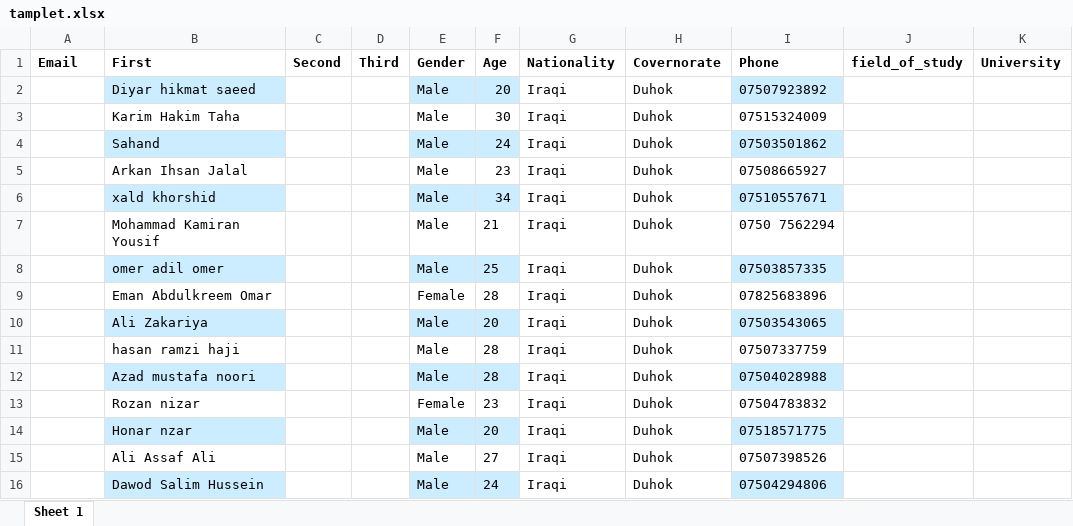
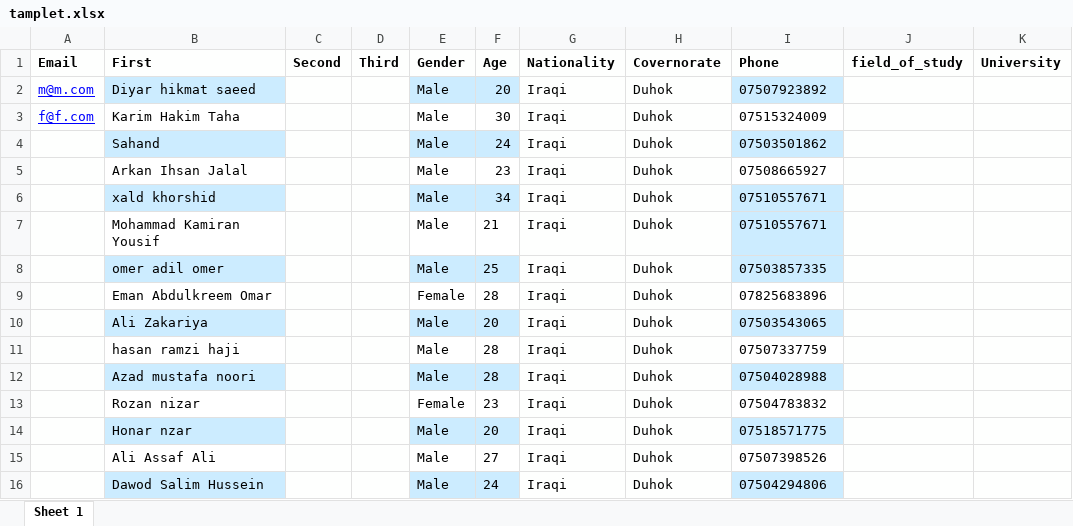
Before and after one commit to Manhalmaath/attendance_system, an Excel workbook: tamplet.xlsx, sheet Sheet 1, drawn as a sheet; values as stored, in another font and other column widths than the file's, no borders; the diff names each change by its address in the sheet, - before the commit and + after, or states it on an @@ line.

```diff
--- a/tamplet.xlsx (sheet Sheet 1)
+++ b/tamplet.xlsx (sheet Sheet 1)
-A2 (Email): (empty)
+A2 (Email): m@m.com
-A3 (Email): (empty)
+A3 (Email): f@f.com
-I7 (Phone): 0750 7562294
+I7 (Phone): 07510557671
-I7 fill: none
+I7 fill: #CCECFF
```
Also changed, not shown: 7 other files.
